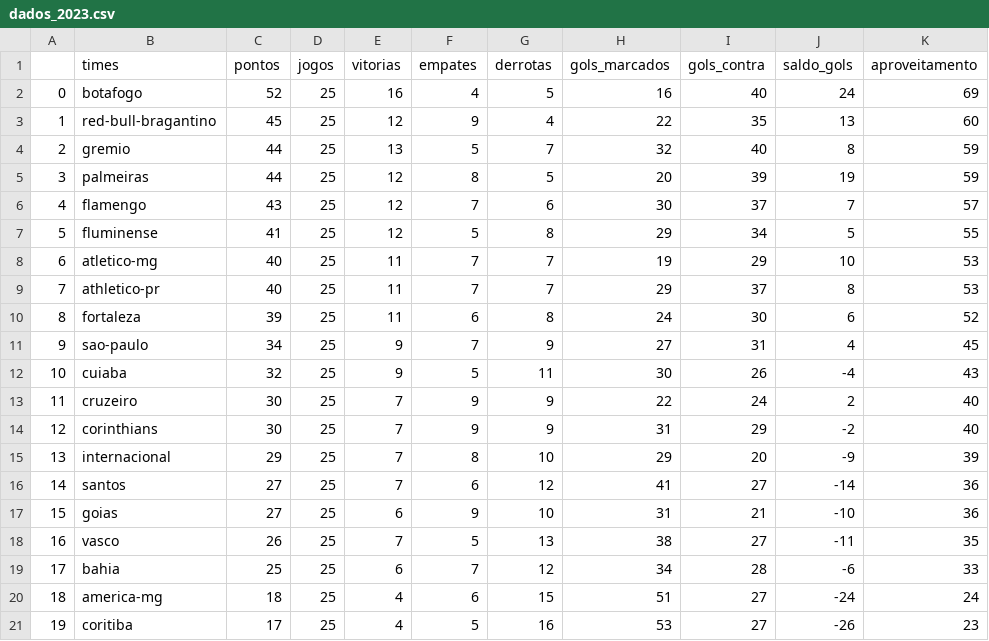
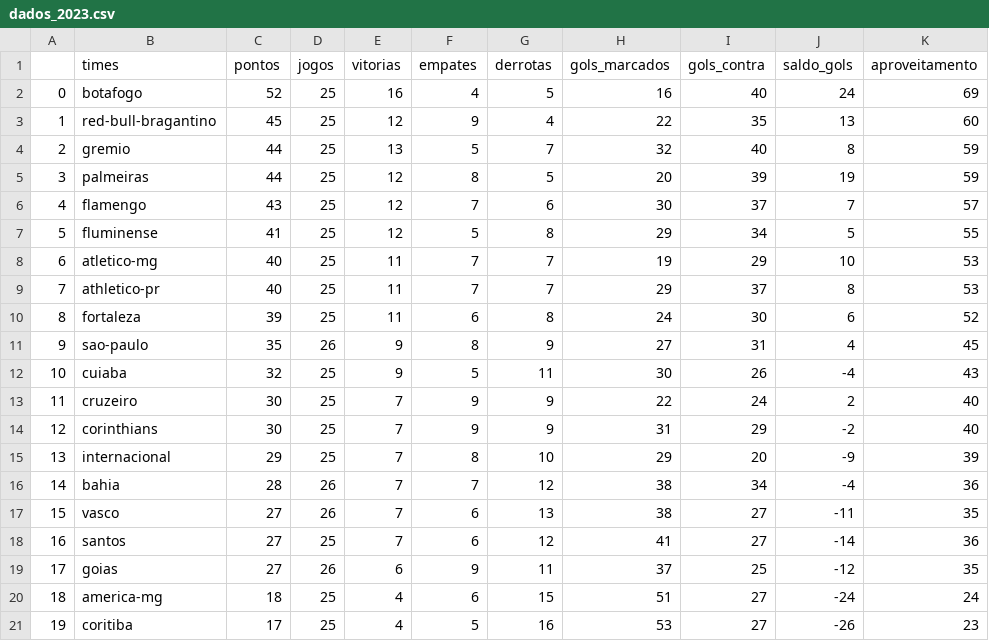
Before and after one commit to silviolima07/fut_serieA_2023, a CSV file: CSV/dados_2023.csv, drawn as a sheet; removed rows and columns are numbered as before the commit, all else as after; the diff names each change by its address in the sheet, - before the commit and + after, or states it on an @@ line.

```diff
--- a/CSV/dados_2023.csv
+++ b/CSV/dados_2023.csv
-C11 (pontos): 34
+C11 (pontos): 35
-D11 (jogos): 25
+D11 (jogos): 26
-F11 (empates): 7
+F11 (empates): 8
+row 16: 14 | bahia | 28 | 26 | 7 | 7 | 12 | 38 | 34 | -4 | 36
+row 17: 15 | vasco | 27 | 26 | 7 | 6 | 13 | 38 | 27 | -11 | 35
@@ column A renumbered between rows 18 and 19 @@
-D19 (jogos): 25
+D19 (jogos): 26
-G19 (derrotas): 10
+G19 (derrotas): 11
-H19 (gols_marcados): 31
+H19 (gols_marcados): 37
-I19 (gols_contra): 21
+I19 (gols_contra): 25
-J19 (saldo_gols): -10
+J19 (saldo_gols): -12
-K19 (aproveitamento): 36
+K19 (aproveitamento): 35
-row 18: 16 | vasco | 26 | 25 | 7 | 5 | 13 | 38 | 27 | -11 | 35
-row 19: 17 | bahia | 25 | 25 | 6 | 7 | 12 | 34 | 28 | -6 | 33
```
Also changed, not shown: CSV/dados_2012_2023.csv.
